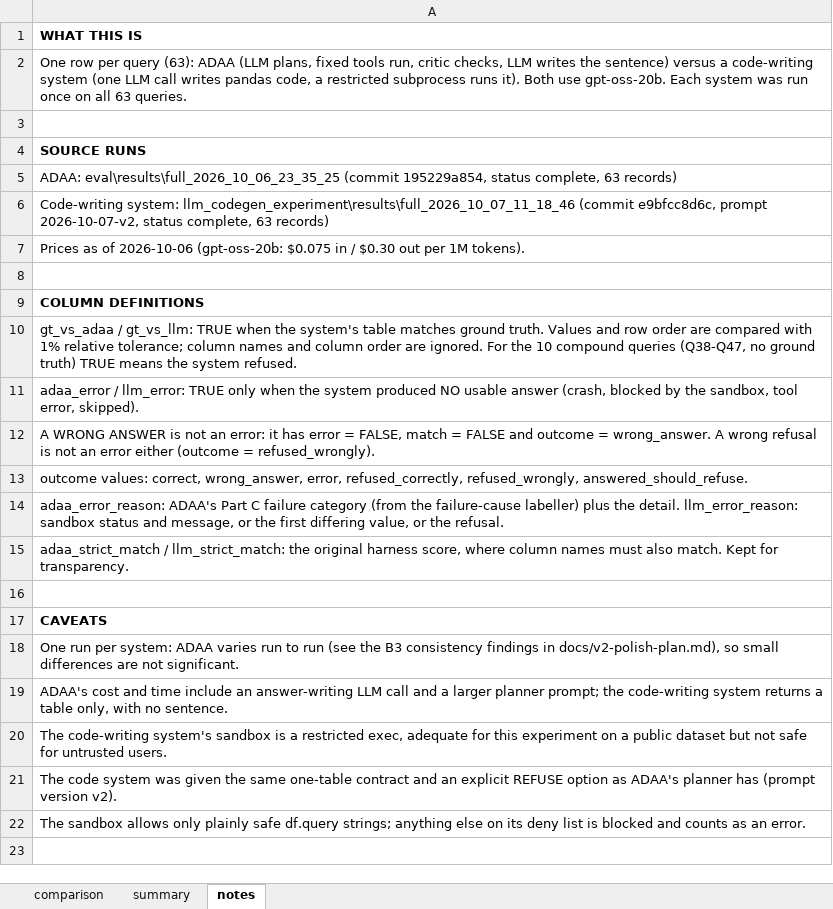
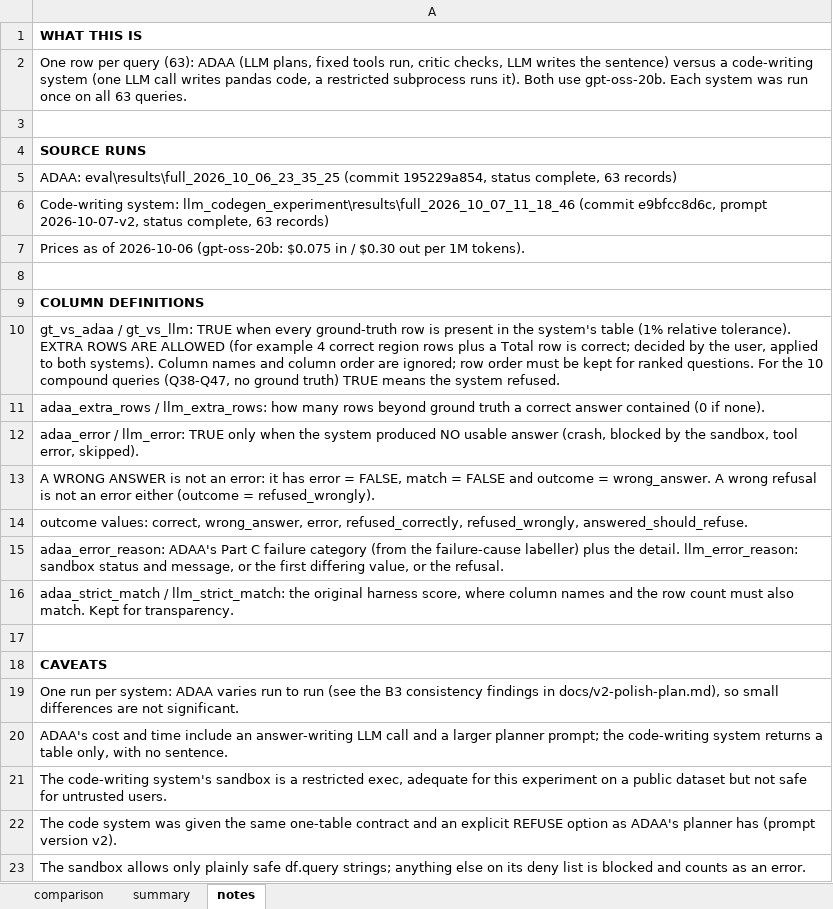
Before and after one commit to Shriram016/Autonomous-Data-Analysis-Agent, an Excel workbook: llm_codegen_experiment/results/comparison_adaa_vs_llm.xlsx, sheet notes, drawn as a sheet; values as stored, in another font and other column widths than the file's, no borders; addresses are those after the commit; the diff names each change by its address in the sheet, - before the commit and + after, or states it on an @@ line.

```diff
--- a/llm_codegen_experiment/results/comparison_adaa_vs_llm.xlsx (sheet notes)
+++ b/llm_codegen_experiment/results/comparison_adaa_vs_llm.xlsx (sheet notes)
-A10: …TRUE when the system's table matches ground truth. Values and row order are compared with 1% relative tolerance; column names and column order are ignored. For the…
+A10: …TRUE when every ground-truth row is present in the system's table (1% relative tolerance). EXTRA ROWS ARE ALLOWED (for example 4 correct region rows plus a Total row is correct; decided by the user, applied to both systems). Column names and column order are ignored; row order must be kept for ranked questions. For the…
+row 11: adaa_extra_rows / llm_extra_rows: how many rows beyond ground truth a correct answer contained (0 if none).
-A16: …column names must also…
+A16: …column names and the row count must also…
```
Also changed, not shown: sheet comparison, sheet summary, 3 other files.
